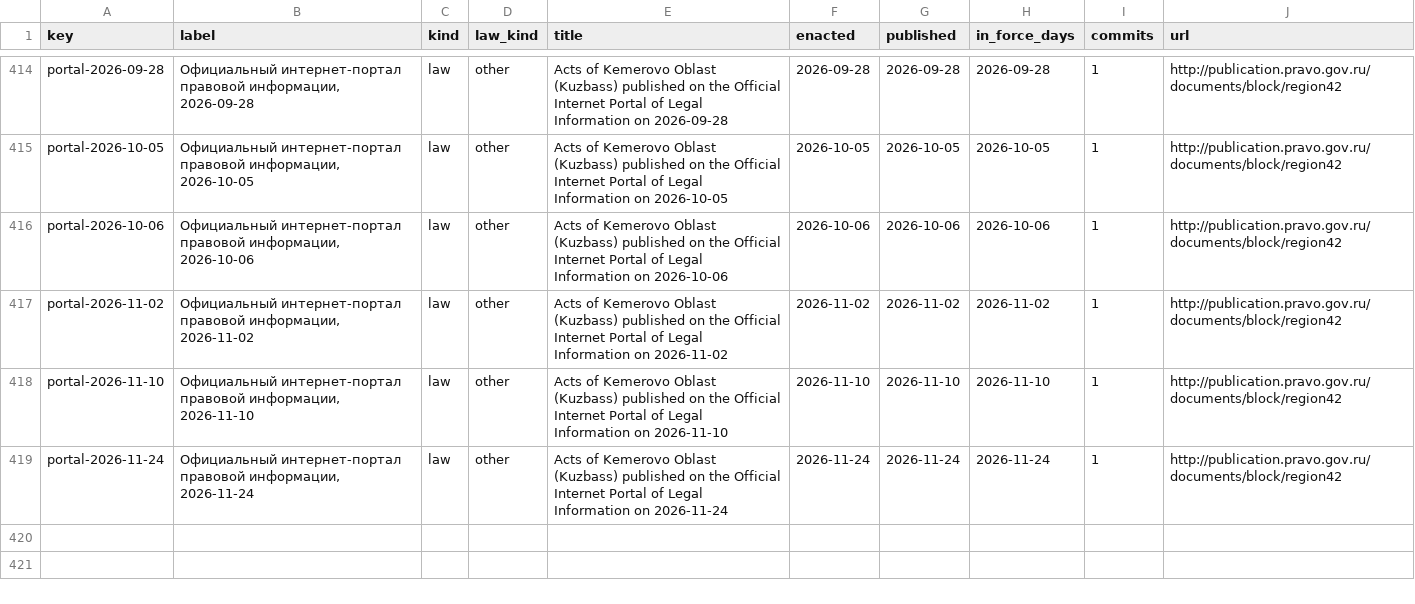
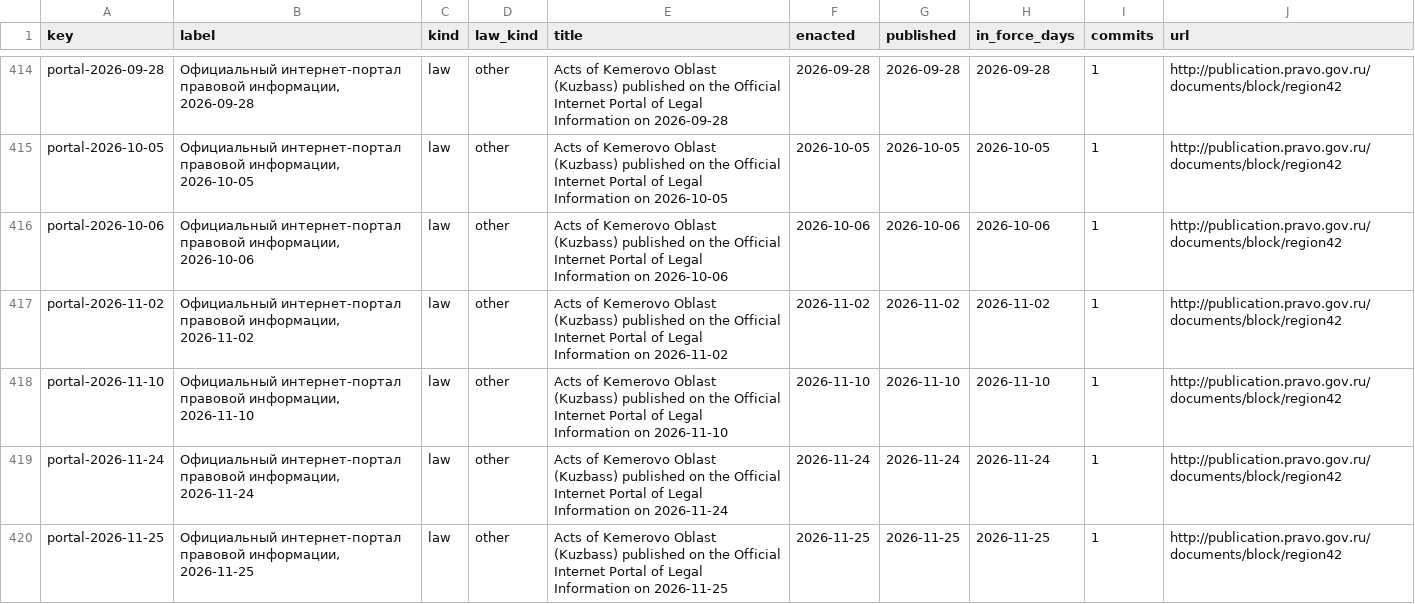
Before and after one commit to lexifina/russia-kemerovo-law, a CSV file: data/laws.csv, drawn as a sheet; only a part is shown, gaps mark what is left out.

Commit message:
Documentation, tables, tools and REPRODUCE.md
Appended 1 commits to 64d5118ef430; corpus sha256 0842ee51e97f2e174adc2851d27d32f5fc98105b91f9b84728229e8e9bf8a7f0, data retrieved 2026-11-26.

Kind: documentation
Check: ru-pravo-kemerovo-20261126T053119Z

```diff
--- a/data/laws.csv
+++ b/data/laws.csv
@@ -419 +419,2 @@ portal-2026-11-10,"Официальный интернет-портал прав
 portal-2026-11-24,"Официальный интернет-портал правовой информации, 2026-11-24",law,other,Acts of Kemerovo Oblast (Kuzbass) published on the Official Internet Portal of Legal Information on 2026-11-24,2026-11-24,2026-11-24,2026-11-24,1,http://publication.pravo.gov.ru/documents/block/region42
+portal-2026-11-25,"Официальный интернет-портал правовой информации, 2026-11-25",law,other,Acts of Kemerovo Oblast (Kuzbass) published on the Official Internet Portal of Legal Information on 2026-11-25,2026-11-25,2026-11-25,2026-11-25,1,http://publication.pravo.gov.ru/documents/block/region42
```
Also changed, not shown: data/commits.csv, data/provisions.tsv, 6 other files.
